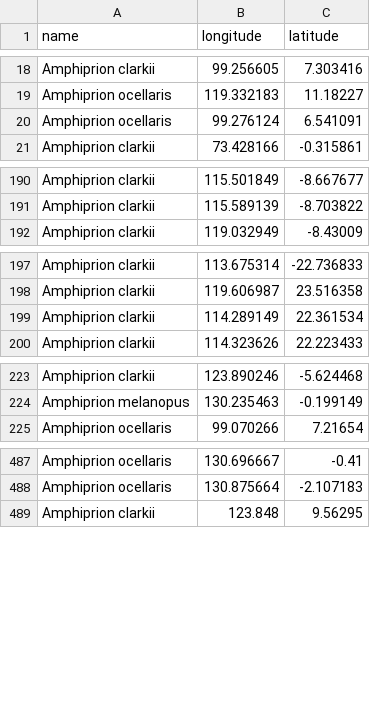
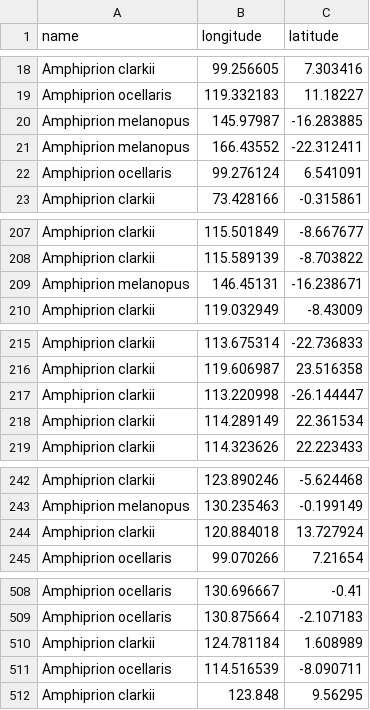
Before and after one commit to DataDrivenEcologicalSynthesis/automation, a CSV file: occurrences.csv, drawn as a sheet; only a part is shown, gaps mark what is left out; the diff covers the shown part only; the diff names each change by its address in the sheet, - before the commit and + after, or states it on an @@ line.

```diff
--- a/occurrences.csv
+++ b/occurrences.csv
+row 20: Amphiprion melanopus | 145.97987 | -16.283885
+row 21: Amphiprion melanopus | 166.43552 | -22.312411
+row 209: Amphiprion melanopus | 146.45131 | -16.238671
+row 217: Amphiprion clarkii | 113.220998 | -26.144447
+row 244: Amphiprion clarkii | 120.884018 | 13.727924
+row 510: Amphiprion clarkii | 124.781184 | 1.608989
+row 511: Amphiprion ocellaris | 114.516539 | -8.090711
```
Also changed, not shown: 22 added rows and 28 removed rows elsewhere in this file, 1 other file.
